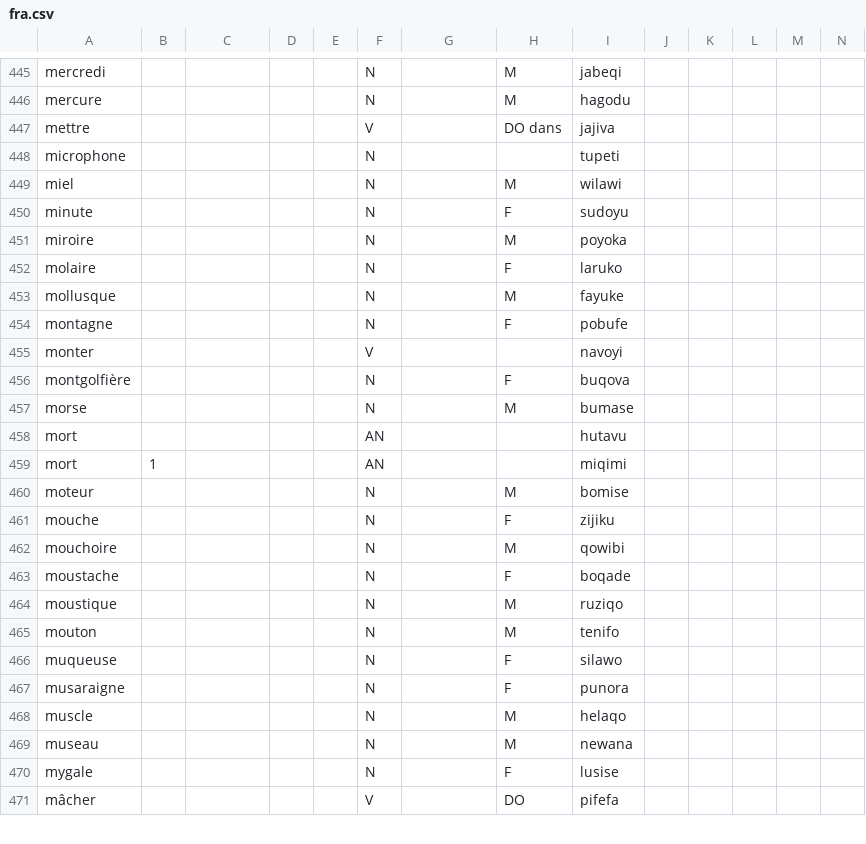
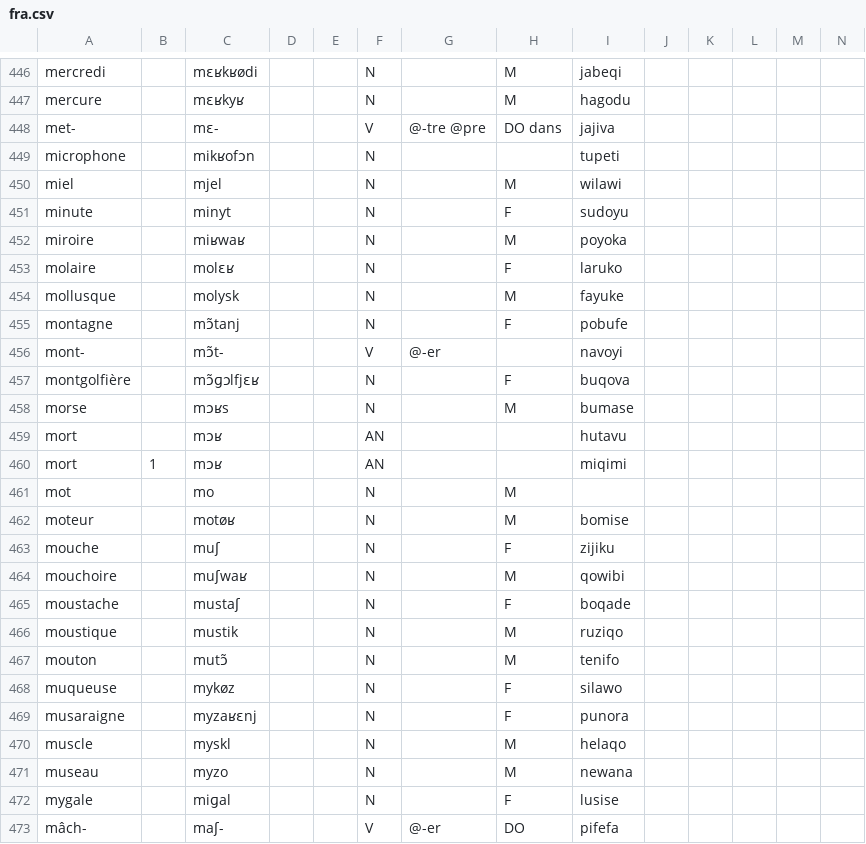
Before and after one commit to Ntsekees/Predilex, a CSV file: natlangs/fra.csv, drawn as a sheet; only a part is shown, gaps mark what is left out; removed rows and columns are numbered as before the commit, all else as after; rows hold the shown columns only; the diff covers the shown part only; the diff names each change by its address in the sheet, - before the commit and + after, or states it on an @@ line.

```diff
--- a/natlangs/fra.csv
+++ b/natlangs/fra.csv
-C446: (empty)
+C446: mɛʁkʁødi
-C447: (empty)
+C447: mɛʁkyʁ
-A448: mettre
+A448: met-
-C448: (empty)
+C448: mɛ-
-G448: (empty)
+G448: @-tre @pre
-C449: (empty)
+C449: mikʁofɔn
-C450: (empty)
+C450: mjel
-C451: (empty)
+C451: minyt
-C452: (empty)
+C452: miʁwaʁ
-C453: (empty)
+C453: molɛʁ
-C454: (empty)
+C454: molysk
-C455: (empty)
+C455: mɔ͂tanj
-row 455: monter |  |  |  |  | V |  |  | navoyi
+row 456: mont- |  | mɔ͂t- |  |  | V | @-er |  | navoyi
-C457: (empty)
+C457: mɔ͂ɡɔlfjɛʁ
-C458: (empty)
+C458: mɔʁs
-C459:C460: (empty)
+C459:C460: mɔʁ
+row 461: mot |  | mo |  |  | N |  | M
-C462: (empty)
+C462: motøʁ
-C463: (empty)
+C463: muʃ
-C464: (empty)
+C464: muʃwaʁ
-C465: (empty)
+C465: mustaʃ
-C466: (empty)
+C466: mustik
-C467: (empty)
+C467: mutɔ͂
-C468: (empty)
+C468: mykøz
-C469: (empty)
+C469: myzaʁɛnj
-C470: (empty)
+C470: myskl
-C471: (empty)
+C471: myzo
-C472: (empty)
+C472: miɡal
-A473: mâcher
+A473: mâch-
-C473: (empty)
+C473: maʃ-
-G473: (empty)
+G473: @-er
```
Also changed, not shown: 3 added rows, 1 removed row and 95 edited cells elsewhere in this file.
